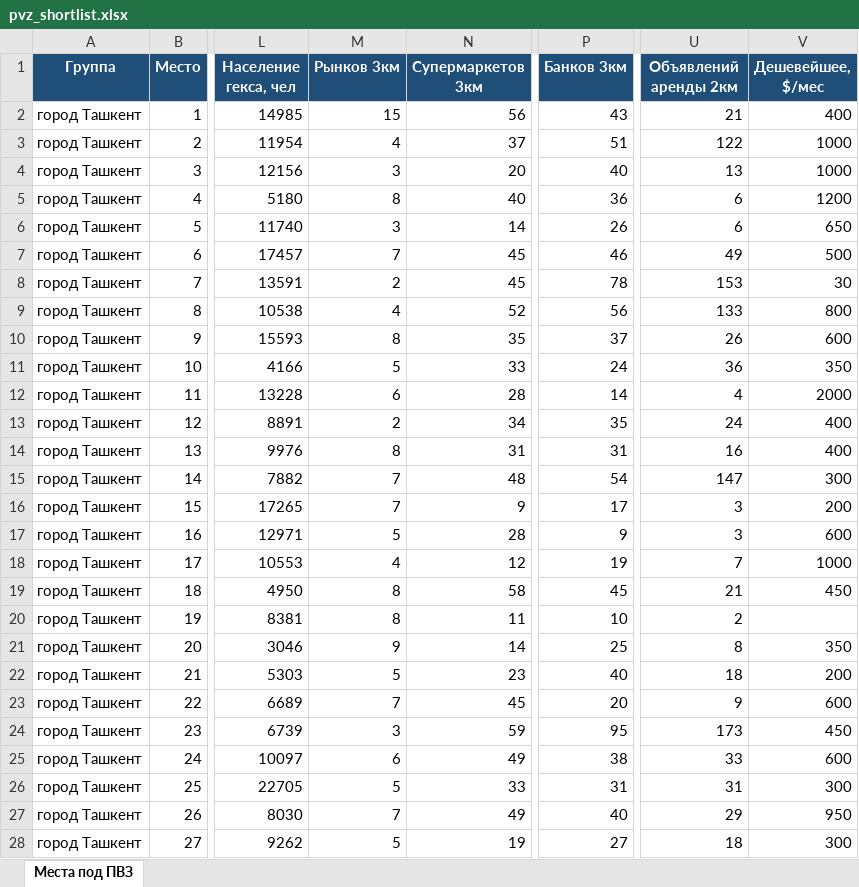
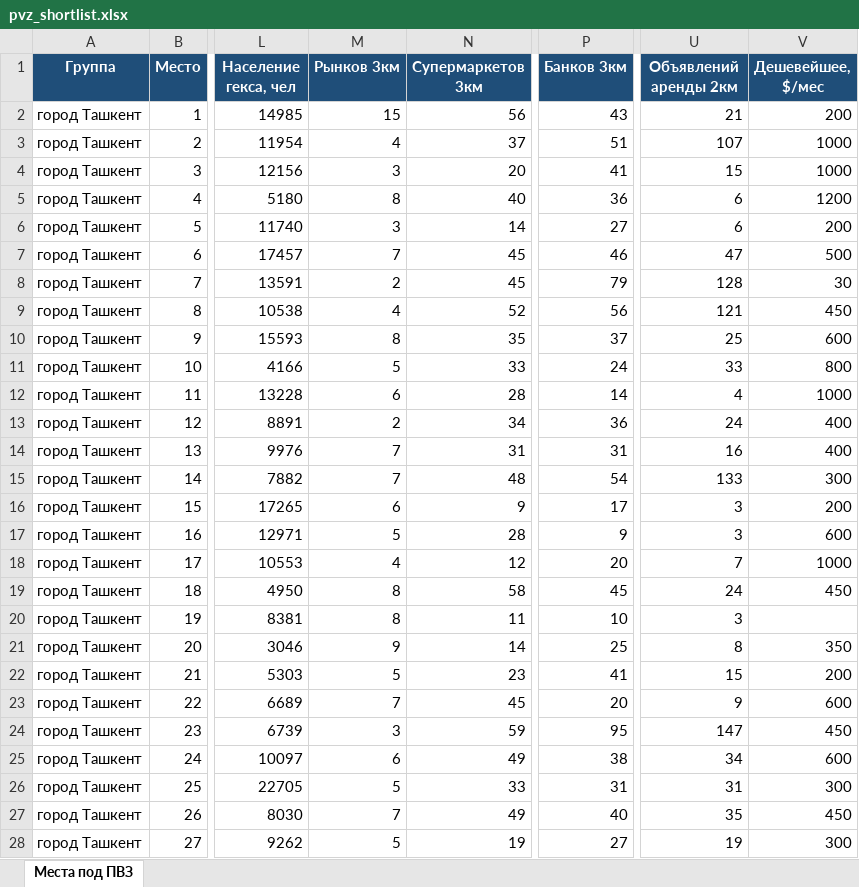
Before and after one commit to ivankorotaev777/map-, an Excel workbook: data/pvz_shortlist.xlsx, sheet Места под ПВЗ, drawn as a sheet; only a part is shown, gaps mark what is left out; values as stored, in another font and other column widths than the file's, no borders; the diff covers the shown part only; the diff names each change by its address in the sheet, - before the commit and + after, or states it on an @@ line.

```diff
--- a/data/pvz_shortlist.xlsx (sheet Места под ПВЗ)
+++ b/data/pvz_shortlist.xlsx (sheet Места под ПВЗ)
-V2 (Дешевейшее, $/мес): 400
+V2 (Дешевейшее, $/мес): 200
-U3 (Объявлений аренды 2км): 122
+U3 (Объявлений аренды 2км): 107
-P4 (Банков 3км): 40
+P4 (Банков 3км): 41
-U4 (Объявлений аренды 2км): 13
+U4 (Объявлений аренды 2км): 15
-P6 (Банков 3км): 26
+P6 (Банков 3км): 27
-V6 (Дешевейшее, $/мес): 650
+V6 (Дешевейшее, $/мес): 200
-U7 (Объявлений аренды 2км): 49
+U7 (Объявлений аренды 2км): 47
-P8 (Банков 3км): 78
+P8 (Банков 3км): 79
-U8 (Объявлений аренды 2км): 153
+U8 (Объявлений аренды 2км): 128
-U9 (Объявлений аренды 2км): 133
+U9 (Объявлений аренды 2км): 121
-V9 (Дешевейшее, $/мес): 800
+V9 (Дешевейшее, $/мес): 450
-U10 (Объявлений аренды 2км): 26
+U10 (Объявлений аренды 2км): 25
-U11 (Объявлений аренды 2км): 36
+U11 (Объявлений аренды 2км): 33
-V11 (Дешевейшее, $/мес): 350
+V11 (Дешевейшее, $/мес): 800
-V12 (Дешевейшее, $/мес): 2000
+V12 (Дешевейшее, $/мес): 1000
-P13 (Банков 3км): 35
+P13 (Банков 3км): 36
-M14 (Рынков 3км): 8
+M14 (Рынков 3км): 7
-U15 (Объявлений аренды 2км): 147
+U15 (Объявлений аренды 2км): 133
-M16 (Рынков 3км): 7
+M16 (Рынков 3км): 6
-P18 (Банков 3км): 19
+P18 (Банков 3км): 20
-U19 (Объявлений аренды 2км): 21
+U19 (Объявлений аренды 2км): 24
-U20 (Объявлений аренды 2км): 2
+U20 (Объявлений аренды 2км): 3
-P22 (Банков 3км): 40
+P22 (Банков 3км): 41
-U22 (Объявлений аренды 2км): 18
+U22 (Объявлений аренды 2км): 15
-U24 (Объявлений аренды 2км): 173
+U24 (Объявлений аренды 2км): 147
-U25 (Объявлений аренды 2км): 33
+U25 (Объявлений аренды 2км): 34
-U27 (Объявлений аренды 2км): 29
+U27 (Объявлений аренды 2км): 35
-V27 (Дешевейшее, $/мес): 950
+V27 (Дешевейшее, $/мес): 450
-U28 (Объявлений аренды 2км): 18
+U28 (Объявлений аренды 2км): 19
```
Also changed, not shown: 4 added rows, 4 removed rows and 158 edited cells elsewhere in this sheet, 4 other files.
